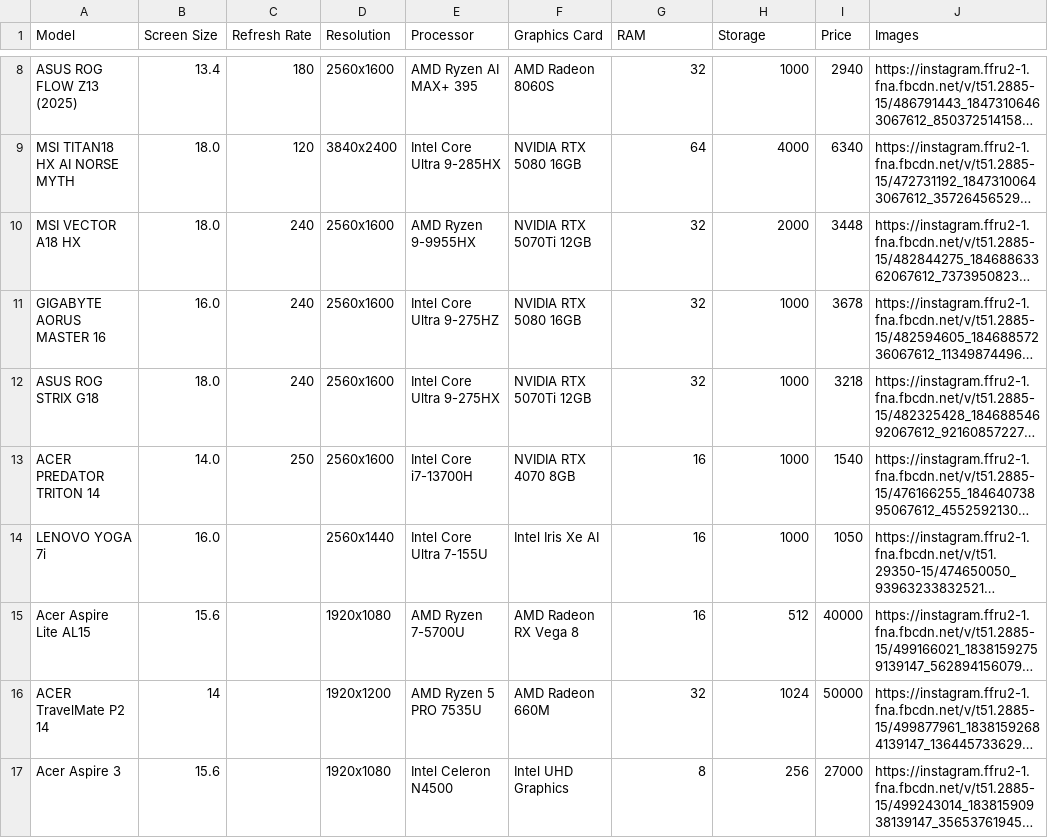
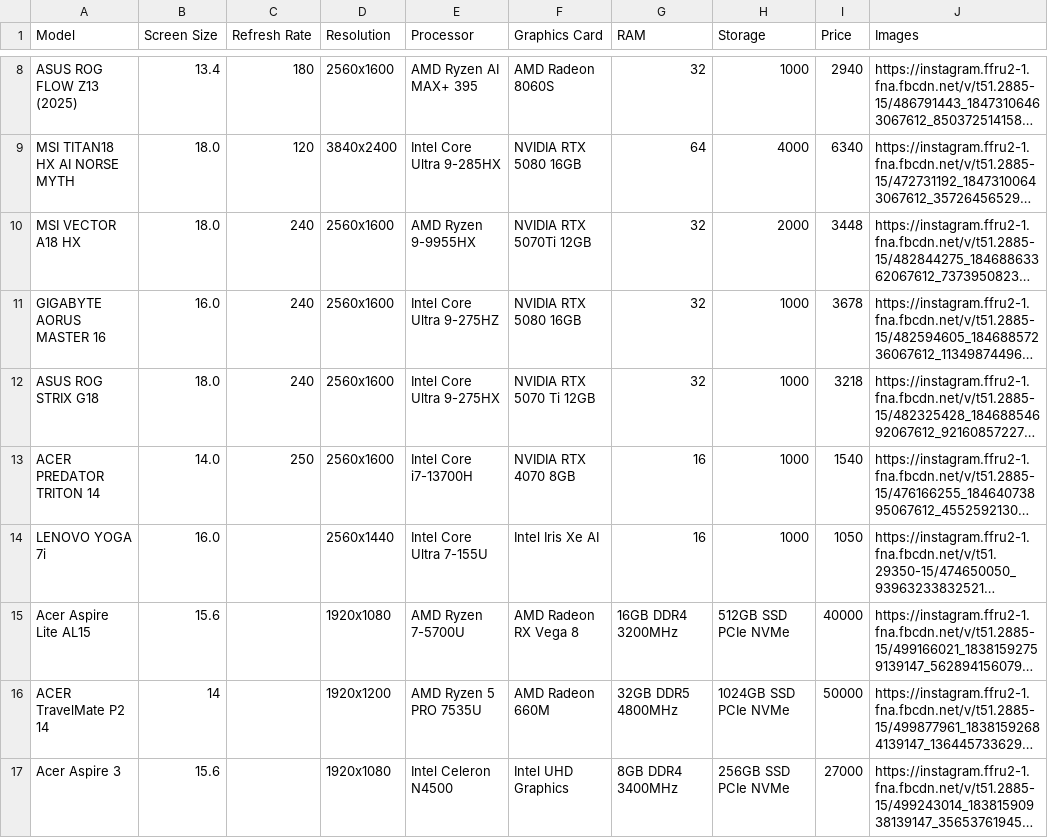
Before and after one commit to esqu1re3/Laptop-Advisor, a CSV file: data.csv, drawn as a sheet; only a part is shown, gaps mark what is left out; long unchanged cells end in …; the diff covers the shown part only; the diff names each change by its address in the sheet, - before the commit and + after, or states it on an @@ line.

Commit message:
Update bot.py and data files for enhanced functionality and data accuracy
- Changed the data loading function to read from 'corrected_data.csv' for updated laptop information.
- Added a new button for bot reload functionality, restricted to admin users.
- Introduced a new 'corrected_data.csv' file containing detailed laptop specifications and images.
- Updated 'data.csv' to reflect changes in laptop entries and ensure consistency with the new data structure.
- Modified test.ipynb to include a command for saving the DataFrame to 'corrected_data.csv'.

```diff
--- a/data.csv
+++ b/data.csv
-F12 (Graphics Card): NVIDIA RTX 5070Ti 12GB
+F12 (Graphics Card): NVIDIA RTX 5070 Ti 12GB
-G15 (RAM): 16
+G15 (RAM): 16GB DDR4 3200MHz
-H15 (Storage): 512
+H15 (Storage): 512GB SSD PCIe NVMe
-G16 (RAM): 32
+G16 (RAM): 32GB DDR5 4800MHz
-H16 (Storage): 1024
+H16 (Storage): 1024GB SSD PCIe NVMe
-G17 (RAM): 8
+G17 (RAM): 8GB DDR4 3400MHz
-H17 (Storage): 256
+H17 (Storage): 256GB SSD PCIe NVMe
```
Also changed, not shown: 18 edited cells elsewhere in this file, 3 other files.
